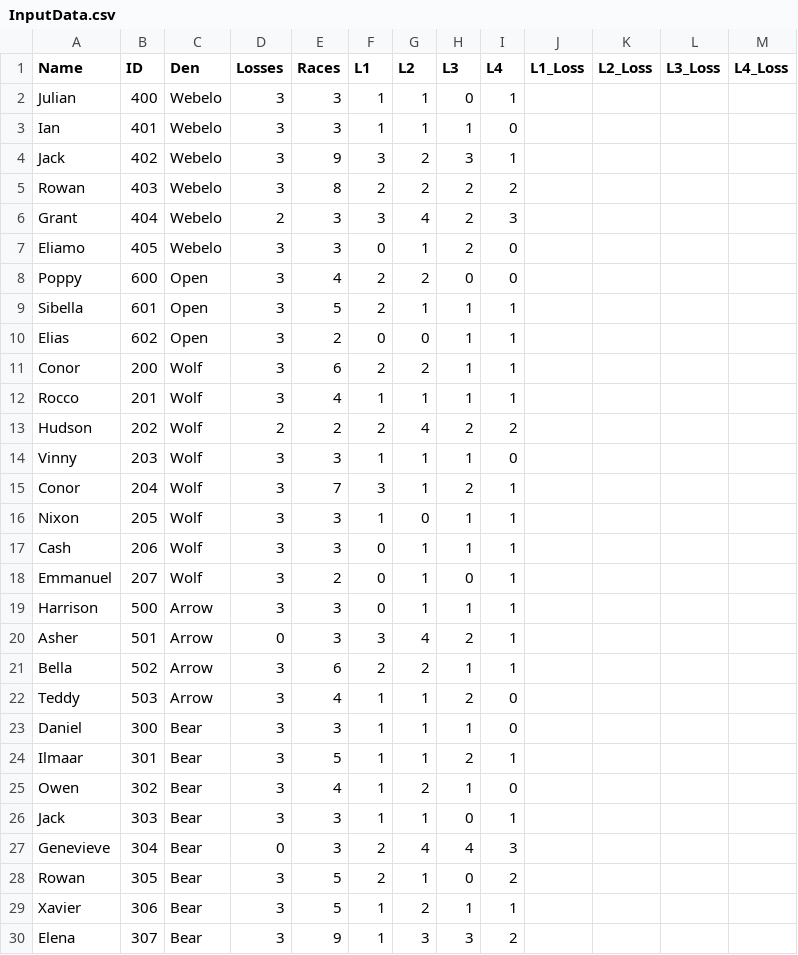
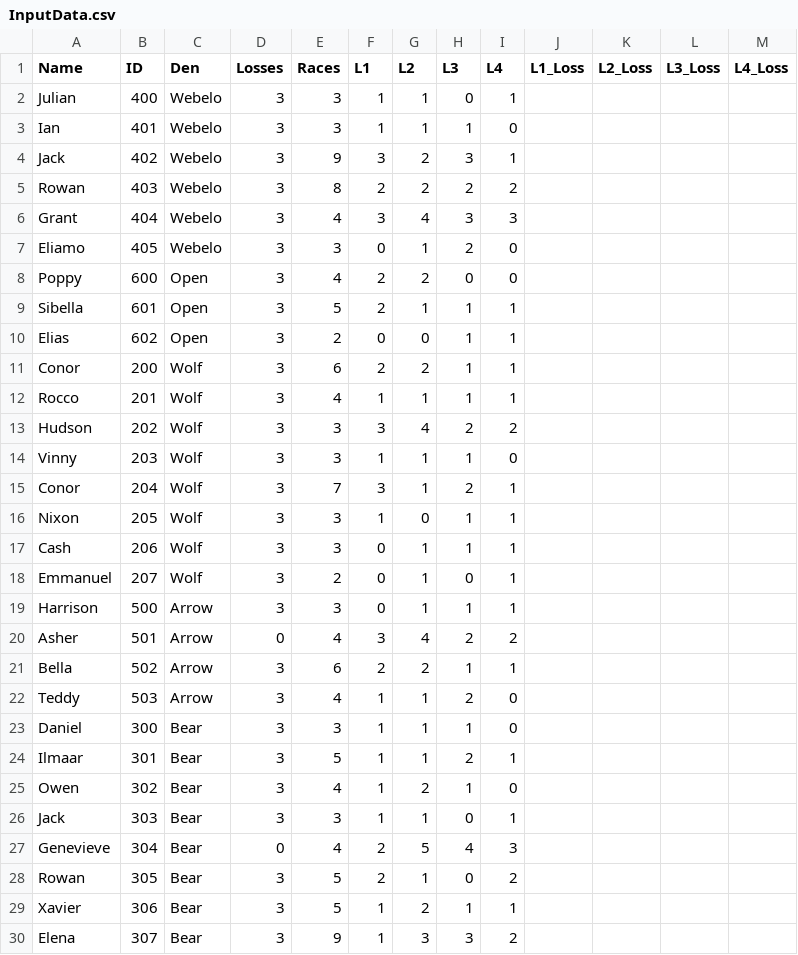
Before and after one commit to chapman178/PWDtool, a CSV file: InputData.csv, drawn as a sheet; only a part is shown.

Commit message:
Data updated via App

```diff
--- a/InputData.csv
+++ b/InputData.csv
@@ -5,3 +5,3 @@ Jack,402,Webelo,3,9,3,2,3,1,,,,
 Rowan,403,Webelo,3,8,2,2,2,2,,,,
-Grant,404,Webelo,2,3,3,4,2,3,,,,
+Grant,404,Webelo,3,4,3,4,3,3,,,,
 Eliamo,405,Webelo,3,3,0,1,2,0,,,,
@@ -12,3 +12,3 @@ Conor,200,Wolf,3,6,2,2,1,1,,,,
 Rocco,201,Wolf,3,4,1,1,1,1,,,,
-Hudson,202,Wolf,2,2,2,4,2,2,,,,
+Hudson,202,Wolf,3,3,3,4,2,2,,,,
 Vinny,203,Wolf,3,3,1,1,1,0,,,,
@@ -19,3 +19,3 @@ Emmanuel,207,Wolf,3,2,0,1,0,1,,,,
 Harrison,500,Arrow,3,3,0,1,1,1,,,,
-Asher,501,Arrow,0,3,3,4,2,1,,,,
+Asher,501,Arrow,0,4,3,4,2,2,,,,
 Bella,502,Arrow,3,6,2,2,1,1,,,,
@@ -26,3 +26,3 @@ Owen,302,Bear,3,4,1,2,1,0,,,,
 Jack,303,Bear,3,3,1,1,0,1,,,,
-Genevieve,304,Bear,0,3,2,4,4,3,,,,
+Genevieve,304,Bear,0,4,2,5,4,3,,,,
 Rowan,305,Bear,3,5,2,1,0,2,,,,
```
